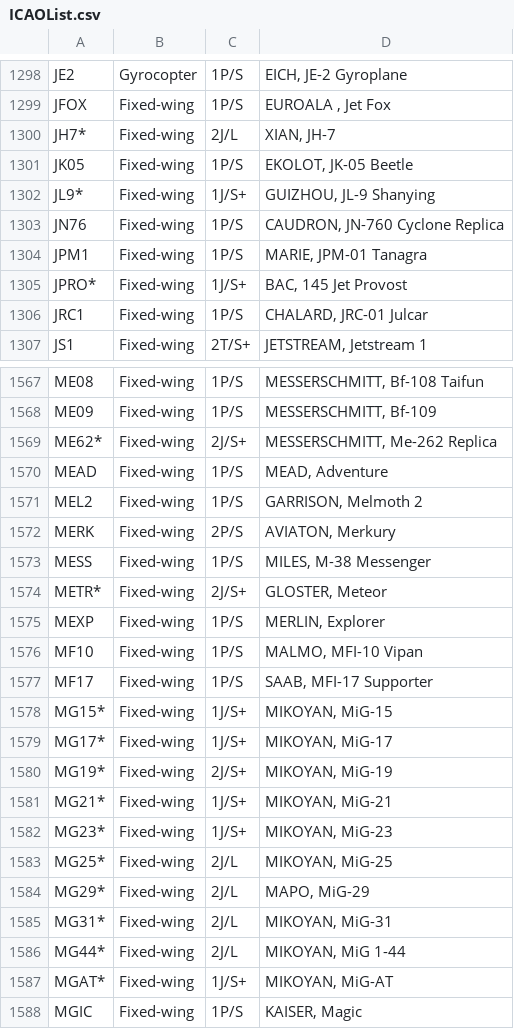
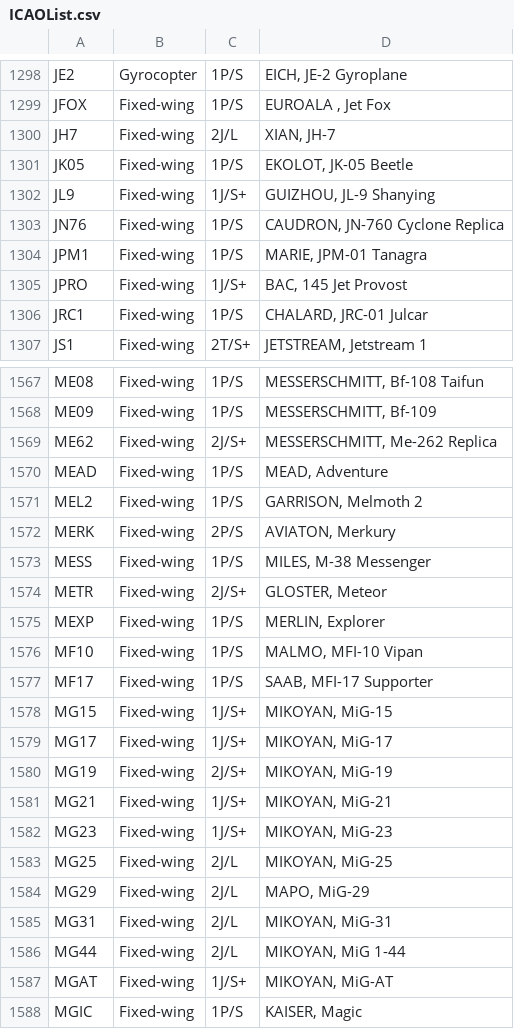
Before and after one commit to rikgale/ICAOList, a CSV file: ICAOList.csv, drawn as a sheet; only a part is shown, gaps mark what is left out; the diff covers the shown part only.

```diff
--- a/ICAOList.csv
+++ b/ICAOList.csv
@@ -1301,8 +1301,8 @@ JE2,Gyrocopter,1P/S,"EICH, JE-2 Gyroplane"
 JFOX,Fixed-wing,1P/S,"EUROALA , Jet Fox"
-JH7*,Fixed-wing,2J/L,"XIAN, JH-7"
+JH7,Fixed-wing,2J/L,"XIAN, JH-7"
 JK05,Fixed-wing,1P/S,"EKOLOT, JK-05 Beetle"
-JL9*,Fixed-wing,1J/S+,"GUIZHOU, JL-9 Shanying"
+JL9,Fixed-wing,1J/S+,"GUIZHOU, JL-9 Shanying"
 JN76,Fixed-wing,1P/S,"CAUDRON, JN-760 Cyclone Replica"
 JPM1,Fixed-wing,1P/S,"MARIE, JPM-01 Tanagra"
-JPRO*,Fixed-wing,1J/S+,"BAC, 145 Jet Provost"
+JPRO,Fixed-wing,1J/S+,"BAC, 145 Jet Provost"
 JRC1,Fixed-wing,1P/S,"CHALARD, JRC-01 Julcar"
@@ -1570,3 +1570,3 @@ ME08,Fixed-wing,1P/S,"MESSERSCHMITT, Bf-108 Taifun"
 ME09,Fixed-wing,1P/S,"MESSERSCHMITT, Bf-109"
-ME62*,Fixed-wing,2J/S+,"MESSERSCHMITT, Me-262 Replica"
+ME62,Fixed-wing,2J/S+,"MESSERSCHMITT, Me-262 Replica"
 MEAD,Fixed-wing,1P/S,"MEAD, Adventure"
@@ -1575,3 +1575,3 @@ MERK,Fixed-wing,2P/S,"AVIATON, Merkury"
 MESS,Fixed-wing,1P/S,"MILES, M-38 Messenger"
-METR*,Fixed-wing,2J/S+,"GLOSTER, Meteor"
+METR,Fixed-wing,2J/S+,"GLOSTER, Meteor"
 MEXP,Fixed-wing,1P/S,"MERLIN, Explorer"
@@ -1579,12 +1579,12 @@ MF10,Fixed-wing,1P/S,"MALMO, MFI-10 Vipan"
 MF17,Fixed-wing,1P/S,"SAAB, MFI-17 Supporter"
-MG15*,Fixed-wing,1J/S+,"MIKOYAN, MiG-15"
-MG17*,Fixed-wing,1J/S+,"MIKOYAN, MiG-17"
-MG19*,Fixed-wing,2J/S+,"MIKOYAN, MiG-19"
-MG21*,Fixed-wing,1J/S+,"MIKOYAN, MiG-21"
-MG23*,Fixed-wing,1J/S+,"MIKOYAN, MiG-23"
-MG25*,Fixed-wing,2J/L,"MIKOYAN, MiG-25"
-MG29*,Fixed-wing,2J/L,"MAPO, MiG-29"
-MG31*,Fixed-wing,2J/L,"MIKOYAN, MiG-31"
-MG44*,Fixed-wing,2J/L,"MIKOYAN, MiG 1-44"
-MGAT*,Fixed-wing,1J/S+,"MIKOYAN, MiG-AT"
+MG15,Fixed-wing,1J/S+,"MIKOYAN, MiG-15"
+MG17,Fixed-wing,1J/S+,"MIKOYAN, MiG-17"
+MG19,Fixed-wing,2J/S+,"MIKOYAN, MiG-19"
+MG21,Fixed-wing,1J/S+,"MIKOYAN, MiG-21"
+MG23,Fixed-wing,1J/S+,"MIKOYAN, MiG-23"
+MG25,Fixed-wing,2J/L,"MIKOYAN, MiG-25"
+MG29,Fixed-wing,2J/L,"MAPO, MiG-29"
+MG31,Fixed-wing,2J/L,"MIKOYAN, MiG-31"
+MG44,Fixed-wing,2J/L,"MIKOYAN, MiG 1-44"
+MGAT,Fixed-wing,1J/S+,"MIKOYAN, MiG-AT"
 MGIC,Fixed-wing,1P/S,"KAISER, Magic"
```
Also changed, not shown: 128 edited cells elsewhere in this file.
